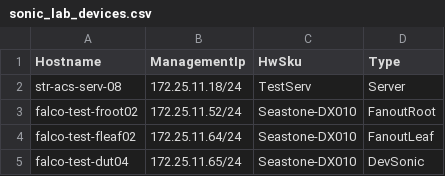
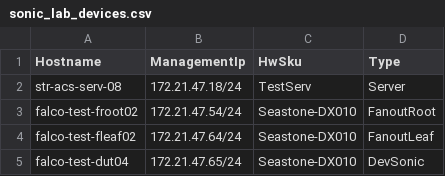
Before and after one commit to praveen-li/sonic-mgmt, a CSV file: ansible/files/sonic_lab_devices.csv, drawn as a sheet.

```diff
--- a/ansible/files/sonic_lab_devices.csv
+++ b/ansible/files/sonic_lab_devices.csv
@@ -1,5 +1,5 @@
 Hostname,ManagementIp,HwSku,Type
-str-acs-serv-08,172.25.11.18/24,TestServ,Server
-falco-test-froot02,172.25.11.52/24,Seastone-DX010,FanoutRoot
-falco-test-fleaf02,172.25.11.64/24,Seastone-DX010,FanoutLeaf
-falco-test-dut04,172.25.11.65/24,Seastone-DX010,DevSonic
+str-acs-serv-08,172.21.47.18/24,TestServ,Server
+falco-test-froot02,172.21.47.54/24,Seastone-DX010,FanoutRoot
+falco-test-fleaf02,172.21.47.64/24,Seastone-DX010,FanoutLeaf
+falco-test-dut04,172.21.47.65/24,Seastone-DX010,DevSonic
```
Also changed, not shown: ansible/linkedin/dut04_sonic_lab_devices.csv, 10 other files.
